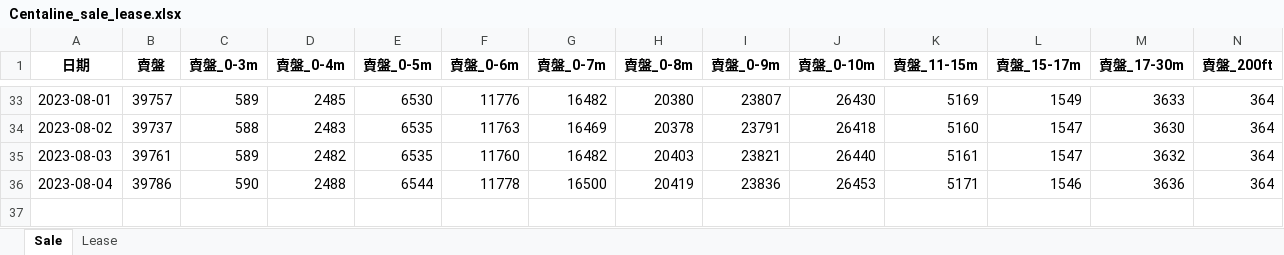
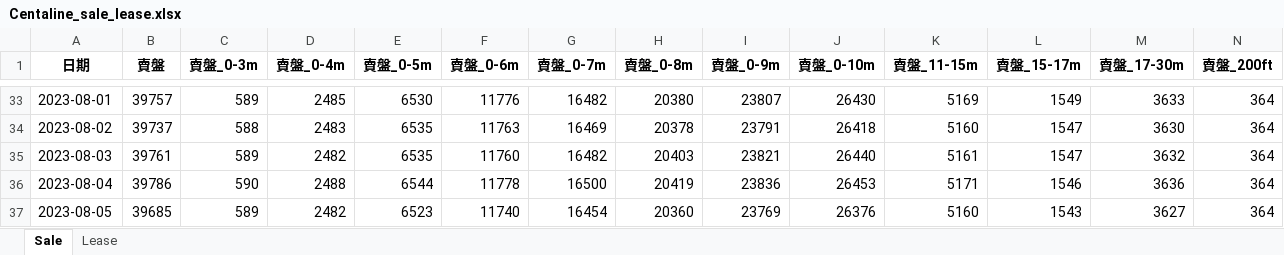
Before and after one commit to kayiutung/Runcode, an Excel workbook: Centaline_sale_lease.xlsx, sheet Sale, drawn as a sheet; only a part is shown, gaps mark what is left out; values as stored, in another font and other column widths than the file's, no borders; rows hold the shown columns only; the diff names each change by its address in the sheet, - before the commit and + after, or states it on an @@ line.

```diff
--- a/Centaline_sale_lease.xlsx (sheet Sale)
+++ b/Centaline_sale_lease.xlsx (sheet Sale)
+row 37: 2023-08-05 | 39685 | 589 | 2482 | 6523 | 11740 | 16454 | 20360 | 23769 | 26376 | 5160 | 1543 | 3627 | 364
```
Also changed, not shown: sheet Lease.
